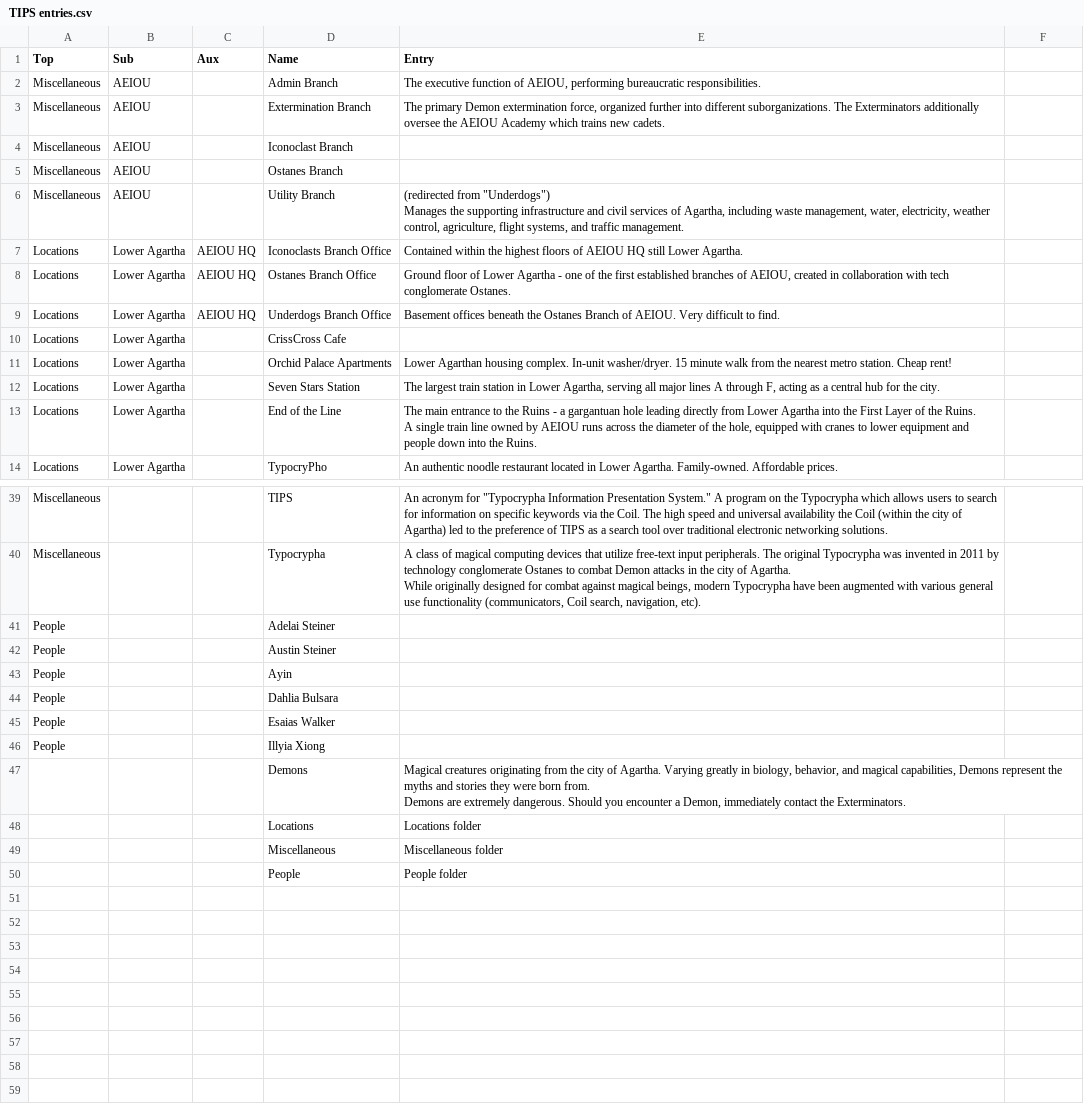
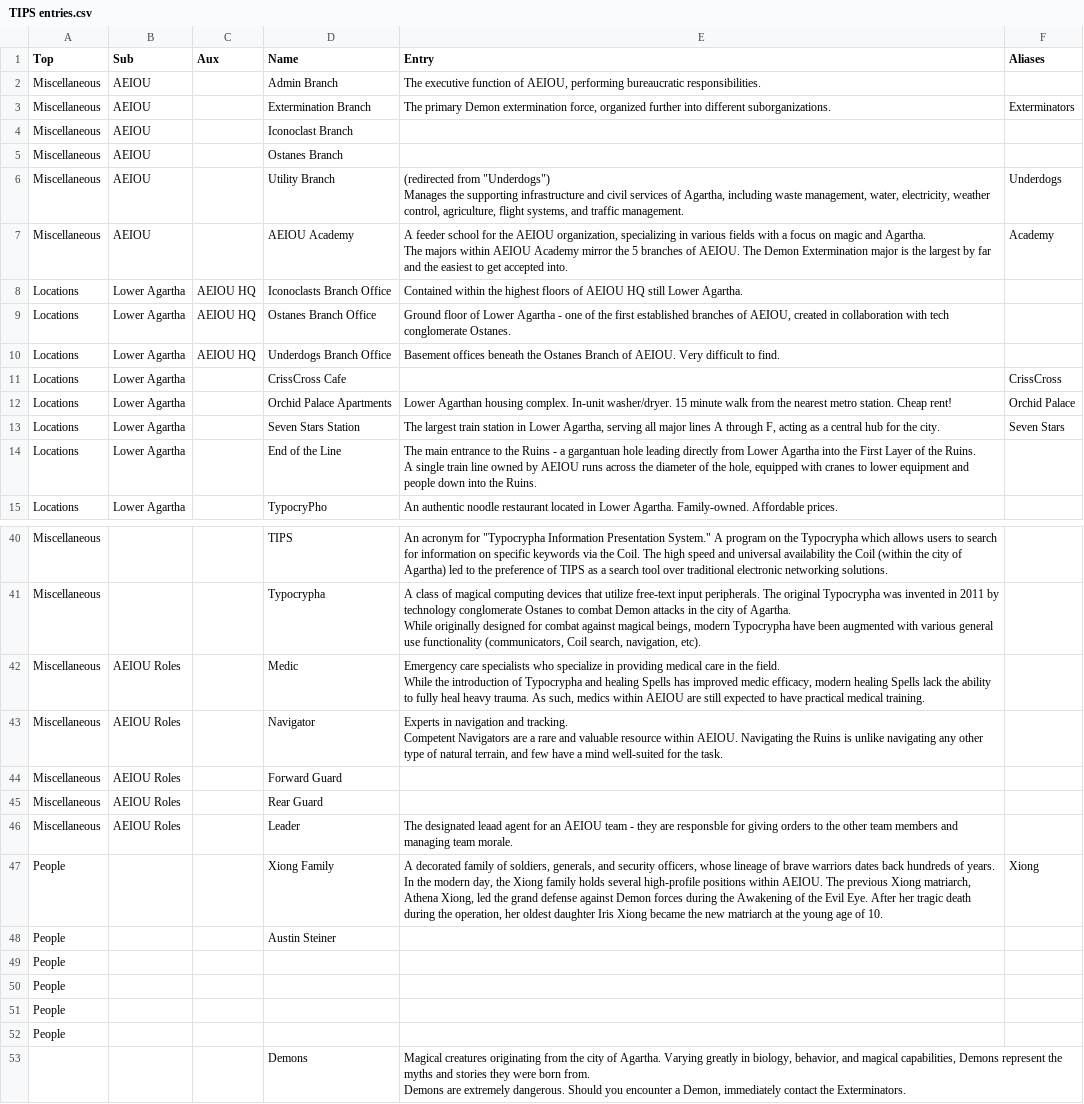
Before and after one commit to typocrypha/typocrypha-ii, a CSV file: Typocrypha II/Assets/TIPS entries.csv, drawn as a sheet; only a part is shown, gaps mark what is left out; the shorter side is filled out with more unchanged rows; removed rows and columns are numbered as before the commit, all else as after; ↵ is a line break in a cell; the diff names each change by its address in the sheet, - before the commit and + after, or states it on an @@ line.

```diff
--- a/Typocrypha II/Assets/TIPS entries.csv
+++ b/Typocrypha II/Assets/TIPS entries.csv
-F1: (empty)
+F1: Aliases
-E3 (Entry): …different suborganizations. The Exterminators additionally oversee the AEIOU Academy which trains new cadets.
+E3 (Entry): …different suborganizations.
-F3 (Aliases): (empty)
+F3 (Aliases): Exterminators
-F6 (Aliases): (empty)
+F6 (Aliases): Underdogs
+row 7: Miscellaneous | AEIOU |  | AEIOU Academy | A feeder school for the AEIOU organization, specializing in various fields with a focus on magic and Agartha. ↵ The majors within AEIOU Academy mirror the 5 branches of AEIOU. The Demon Extermination major is the largest by far and the easiest to get accepted into. | Academy
-F11 (Aliases): (empty)
+F11 (Aliases): CrissCross
-F12 (Aliases): (empty)
+F12 (Aliases): Orchid Palace
-F13 (Aliases): (empty)
+F13 (Aliases): Seven Stars
-row 41: People |  |  | Adelai Steiner
+row 42: Miscellaneous | AEIOU Roles |  | Medic | Emergency care specialists who specialize in providing medical care in the field. ↵ While the introduction of Typocrypha and healing Spells has improved medic efficacy, modern healing Spells lack the ability to fully heal heavy trauma. As such, medics within AEIOU are still expected to have practical medical training.
+row 43: Miscellaneous | AEIOU Roles |  | Navigator | Experts in navigation and tracking. ↵ Competent Navigators are a rare and valuable resource within AEIOU. Navigating the Ruins is unlike navigating any other type of natural terrain, and few have a mind well-suited for the task.
+row 44: Miscellaneous | AEIOU Roles |  | Forward Guard
+row 45: Miscellaneous | AEIOU Roles |  | Rear Guard
+row 46: Miscellaneous | AEIOU Roles |  | Leader | The designated leaad agent for an AEIOU team - they are responsble for giving orders to the other team members and managing team morale.
+row 47: People |  |  | Xiong Family | A decorated family of soldiers, generals, and security officers, whose lineage of brave warriors dates back hundreds of years. ↵ In the modern day, the Xiong family holds several high-profile positions within AEIOU. The previous Xiong matriarch, Athena Xiong, led the grand defense against Demon forces during the Awakening of the Evil Eye. After her tragic death during the operation, her oldest daughter Iris Xiong became the new matriarch at the young age of 10. | Xiong
-D49 (Name): Ayin
+D49 (Name): (empty)
-D50 (Name): Dahlia Bulsara
+D50 (Name): (empty)
-D51 (Name): Esaias Walker
+D51 (Name): (empty)
-D52 (Name): Illyia Xiong
+D52 (Name): (empty)
```
Also changed, not shown: 29 other files.
